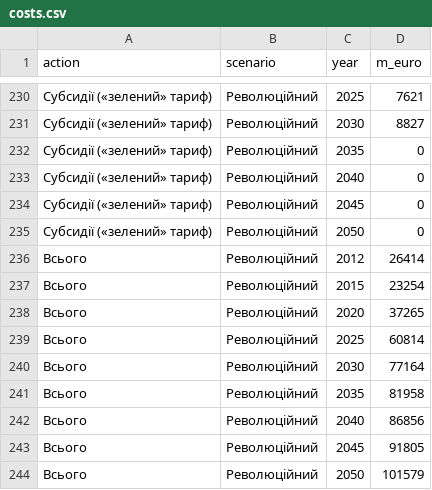
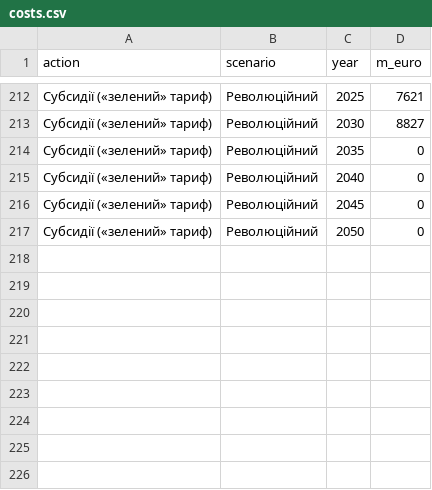
Before and after one commit to NadiaRom/ecoaction, a CSV file: costs.csv, drawn as a sheet; only a part is shown, gaps mark what is left out; the diff covers the shown part only.

```diff
--- a/costs.csv
+++ b/costs.csv
@@ -235,10 +217 @@ action,scenario,year,m_euro
 Субсидії («зелений» тариф),Революційний,2050,0
-Всього,Революційний,2012,26414
-Всього,Революційний,2015,23254
-Всього,Революційний,2020,37265
-Всього,Революційний,2025,60814
-Всього,Революційний,2030,77164
-Всього,Революційний,2035,81958
-Всього,Революційний,2040,86856
-Всього,Революційний,2045,91805
-Всього,Революційний,2050,101579
```
Also changed, not shown: 18 removed rows elsewhere in this file, 7 other files.
